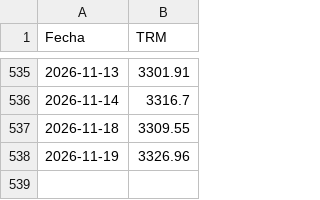
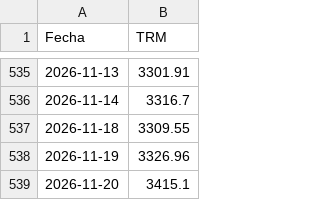
Before and after one commit to Robngraci/descargar_trm_diaria, a CSV file: trm_diaria.csv, drawn as a sheet; only a part is shown, gaps mark what is left out.

```diff
--- a/trm_diaria.csv
+++ b/trm_diaria.csv
@@ -538 +538,2 @@ Fecha,TRM
 2026-11-19,3326.96
+2026-11-20,3415.1
```
